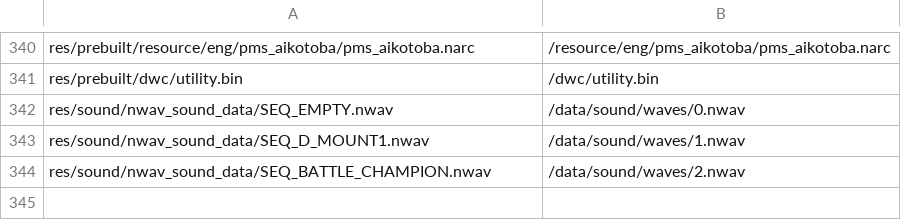
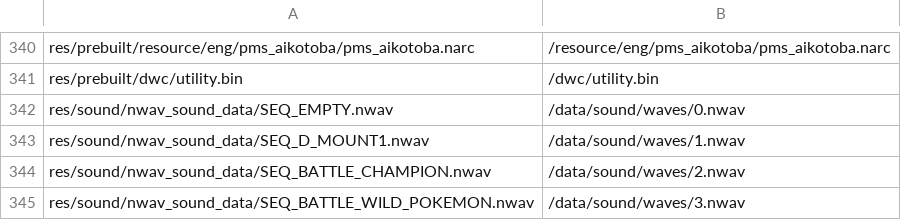
Before and after one commit to memory5ty7/pokeplatinum, a CSV file: platinum.us/filesys.csv, drawn as a sheet; only a part is shown, gaps mark what is left out.

```diff
--- a/platinum.us/filesys.csv
+++ b/platinum.us/filesys.csv
@@ -344 +344,2 @@ res/sound/nwav_sound_data/SEQ_D_MOUNT1.nwav,/data/sound/waves/1.nwav
 res/sound/nwav_sound_data/SEQ_BATTLE_CHAMPION.nwav,/data/sound/waves/2.nwav
+res/sound/nwav_sound_data/SEQ_BATTLE_WILD_POKEMON.nwav,/data/sound/waves/3.nwav
```
Also changed, not shown: 7 other files.
